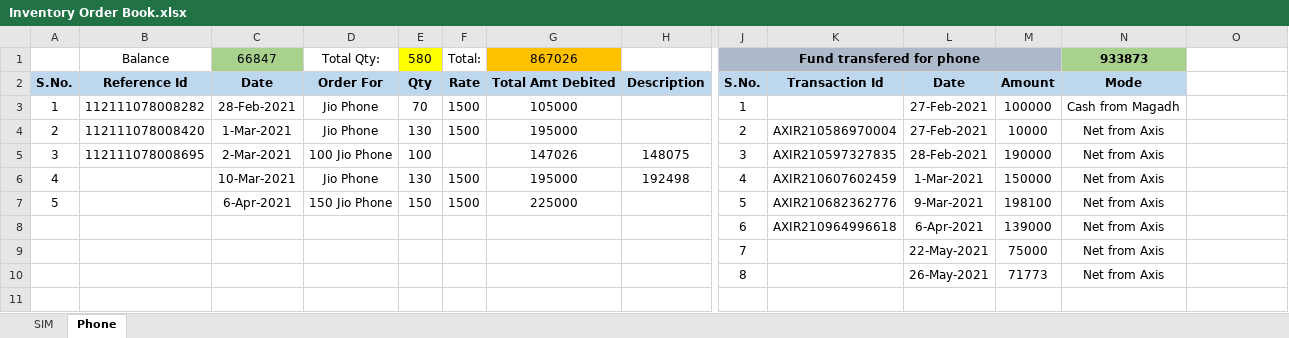
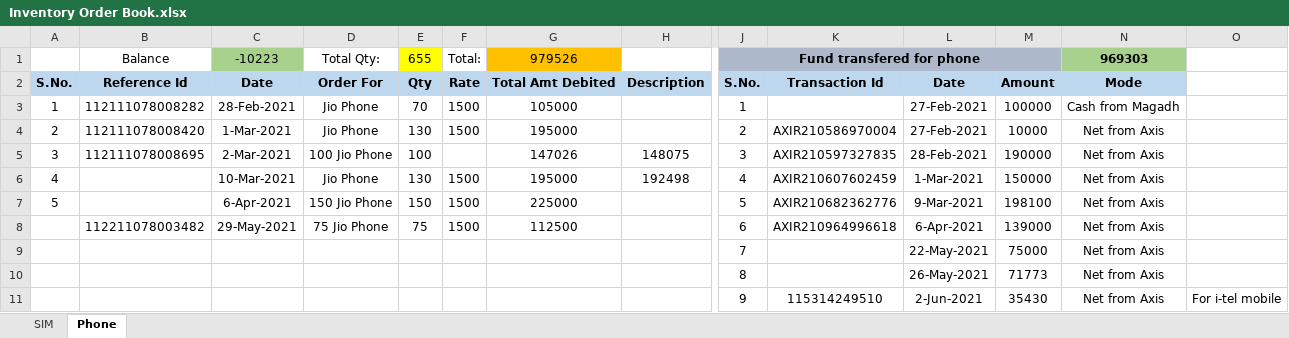
Before and after one commit to PalakEnterprises/DailyReport, an Excel workbook: Inventory Order Book.xlsx, sheet Phone, drawn as a sheet; only a part is shown, gaps mark what is left out; values as stored, in another font and other column widths than the file's, no borders; removed rows and columns are numbered as before the commit, all else as after; rows hold the shown columns only; the diff names each change by its address in the sheet, - before the commit and + after, or states it on an @@ line.

```diff
--- a/Inventory Order Book.xlsx (sheet Phone)
+++ b/Inventory Order Book.xlsx (sheet Phone)
-C1: 66847
+C1: -10223
-E1: 580
+E1: 655
-G1: 867026
+G1: 979526
-N1: 933873
+N1: 969303
-row 8:  |  |  |  |  |  |  |  | 6 | AXIR210964996618 | 6-Apr-2021 | 139000 | Net from Axis
+row 8:  | 112211078003482 | 29-May-2021 | 75 Jio Phone | 75 | 1500 | 112500 |  | 6 | AXIR210964996618 | 6-Apr-2021 | 139000 | Net from Axis
+row 11:  |  |  |  |  |  |  |  | 9 | 115314249510 | 2-Jun-2021 | 35430 | Net from Axis | For i-tel mobile
```
Also changed, not shown: AutoCreditAmount.xlsx, JioMobile/June2021Mobile.xlsx, 4 other files.
